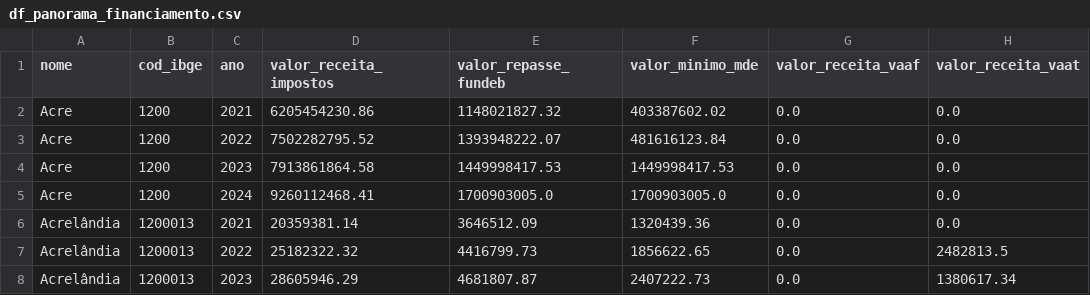
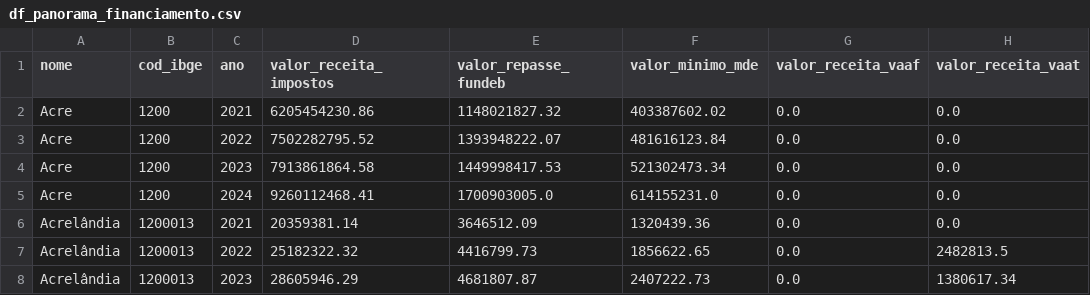
Before and after one commit to obs-curica/curica_streamlit_censo, a CSV file: data/panorama_financiamento/df_panorama_financiamento.csv, drawn as a sheet; only a part is shown; the diff names each change by its address in the sheet, - before the commit and + after, or states it on an @@ line.

Commit message:
debug ambiente local e atualizacao requirements.txt. Correcao de dados do parser em df_panorama_financiamento.csv.

```diff
--- a/data/panorama_financiamento/df_panorama_financiamento.csv
+++ b/data/panorama_financiamento/df_panorama_financiamento.csv
-F4 (valor_minimo_mde): 1449998417.53
+F4 (valor_minimo_mde): 521302473.34
-F5 (valor_minimo_mde): 1700903005.0
+F5 (valor_minimo_mde): 614155231.0
```
Also changed, not shown: 3 other files.
